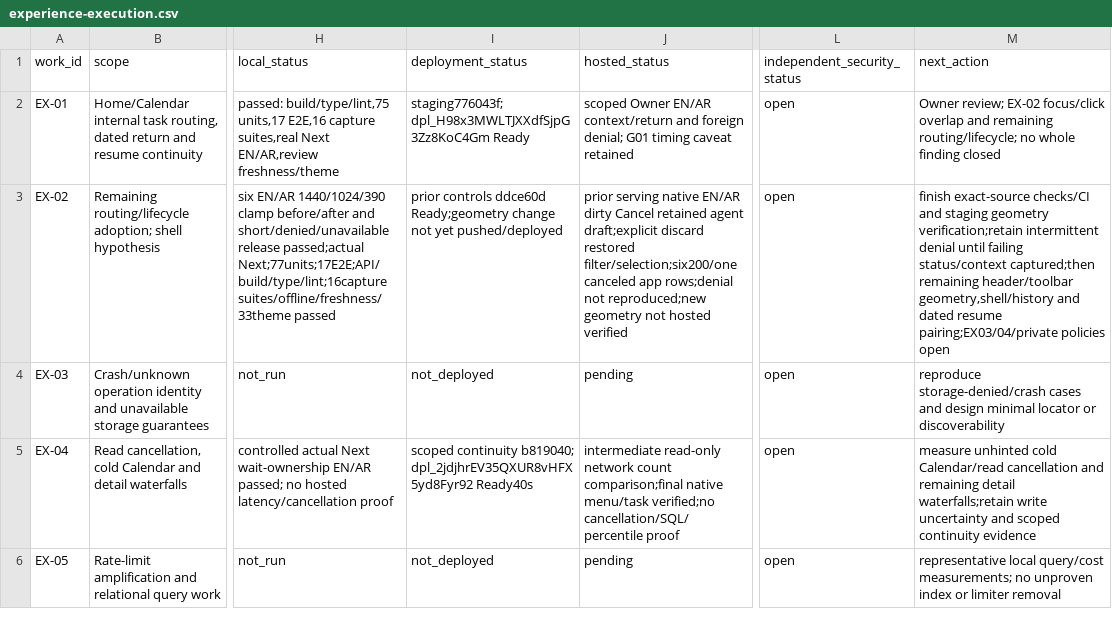
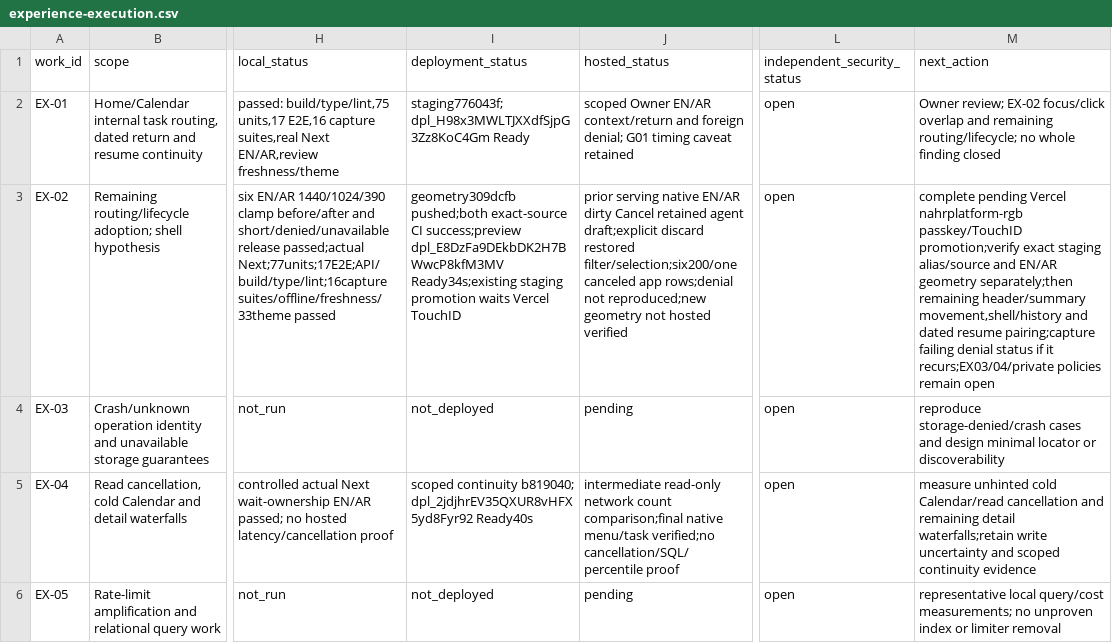
Before and after one commit to nahrplatform-rgb/academyos-web, a CSV file: docs/06-delivery/experience-execution.csv, drawn as a sheet; only a part is shown, gaps mark what is left out; the diff names each change by its address in the sheet, - before the commit and + after, or states it on an @@ line.

Commit message:
Record geometry CI and pending staging account check

```diff
--- a/docs/06-delivery/experience-execution.csv
+++ b/docs/06-delivery/experience-execution.csv
-I3 (deployment_status): prior controls ddce60d Ready;geometry change not yet pushed/deployed
+I3 (deployment_status): geometry309dcfb pushed;both exact-source CI success;preview dpl_E8DzFa9DEkbDK2H7BWwcP8kfM3MV Ready34s;existing staging promotion waits Vercel TouchID
-M3 (next_action): finish exact-source checks/CI and staging geometry verification;retain intermittent denial until failing status/context captured;then remaining header/toolbar geometry,shell/history and dated resume pairing;EX03/04/private policies open
+M3 (next_action): complete pending Vercel nahrplatform-rgb passkey/TouchID promotion;verify exact staging alias/source and EN/AR geometry separately;then remaining header/summary movement,shell/history and dated resume pairing;capture failing denial status if it recurs;EX03/04/private policies remain open
```
Also changed, not shown: 14 other files.
